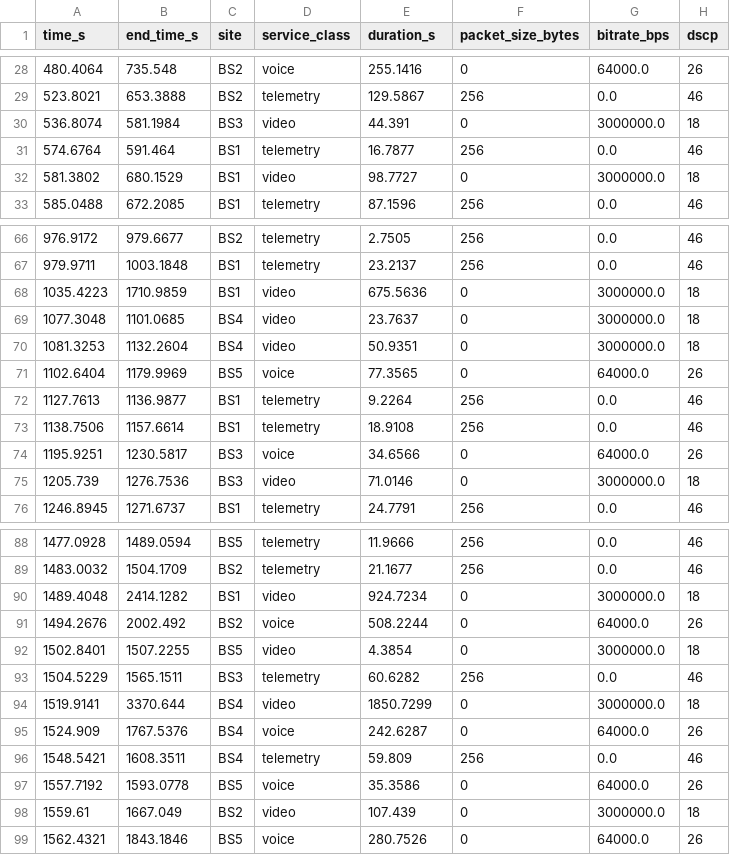
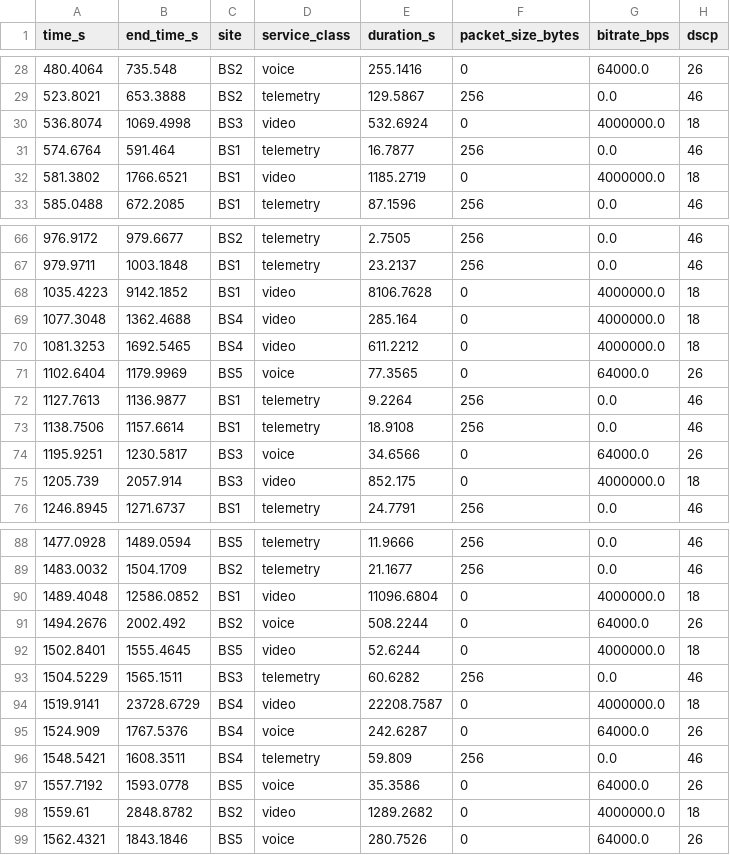
Before and after one commit to geranimoekia/District-Telehealth-And-Emergency-Communication-Network, a CSV file: outputs/traffic_events.csv, drawn as a sheet; only a part is shown, gaps mark what is left out; the diff covers the shown part only.

```diff
--- a/outputs/traffic_events.csv
+++ b/outputs/traffic_events.csv
@@ -29,5 +29,5 @@ time_s,end_time_s,site,service_class,duration_s,packet_size_bytes,bitrate_bps,ds
 523.8021,653.3888,BS2,telemetry,129.5867,256,0.0,46
-536.8074,581.1984,BS3,video,44.391,0,3000000.0,18
+536.8074,1069.4998,BS3,video,532.6924,0,4000000.0,18
 574.6764,591.464,BS1,telemetry,16.7877,256,0.0,46
-581.3802,680.1529,BS1,video,98.7727,0,3000000.0,18
+581.3802,1766.6521,BS1,video,1185.2719,0,4000000.0,18
 585.0488,672.2085,BS1,telemetry,87.1596,256,0.0,46
@@ -67,5 +67,5 @@ time_s,end_time_s,site,service_class,duration_s,packet_size_bytes,bitrate_bps,ds
 979.9711,1003.1848,BS1,telemetry,23.2137,256,0.0,46
-1035.4223,1710.9859,BS1,video,675.5636,0,3000000.0,18
-1077.3048,1101.0685,BS4,video,23.7637,0,3000000.0,18
-1081.3253,1132.2604,BS4,video,50.9351,0,3000000.0,18
+1035.4223,9142.1852,BS1,video,8106.7628,0,4000000.0,18
+1077.3048,1362.4688,BS4,video,285.164,0,4000000.0,18
+1081.3253,1692.5465,BS4,video,611.2212,0,4000000.0,18
 1102.6404,1179.9969,BS5,voice,77.3565,0,64000.0,26
@@ -74,3 +74,3 @@ time_s,end_time_s,site,service_class,duration_s,packet_size_bytes,bitrate_bps,ds
 1195.9251,1230.5817,BS3,voice,34.6566,0,64000.0,26
-1205.739,1276.7536,BS3,video,71.0146,0,3000000.0,18
+1205.739,2057.914,BS3,video,852.175,0,4000000.0,18
 1246.8945,1271.6737,BS1,telemetry,24.7791,256,0.0,46
@@ -89,7 +89,7 @@ time_s,end_time_s,site,service_class,duration_s,packet_size_bytes,bitrate_bps,ds
 1483.0032,1504.1709,BS2,telemetry,21.1677,256,0.0,46
-1489.4048,2414.1282,BS1,video,924.7234,0,3000000.0,18
+1489.4048,12586.0852,BS1,video,11096.6804,0,4000000.0,18
 1494.2676,2002.492,BS2,voice,508.2244,0,64000.0,26
-1502.8401,1507.2255,BS5,video,4.3854,0,3000000.0,18
+1502.8401,1555.4645,BS5,video,52.6244,0,4000000.0,18
 1504.5229,1565.1511,BS3,telemetry,60.6282,256,0.0,46
-1519.9141,3370.644,BS4,video,1850.7299,0,3000000.0,18
+1519.9141,23728.6729,BS4,video,22208.7587,0,4000000.0,18
 1524.909,1767.5376,BS4,voice,242.6287,0,64000.0,26
@@ -97,3 +97,3 @@ time_s,end_time_s,site,service_class,duration_s,packet_size_bytes,bitrate_bps,ds
 1557.7192,1593.0778,BS5,voice,35.3586,0,64000.0,26
-1559.61,1667.049,BS2,video,107.439,0,3000000.0,18
+1559.61,2848.8782,BS2,video,1289.2682,0,4000000.0,18
 1562.4321,1843.1846,BS5,voice,280.7526,0,64000.0,26
```
Also changed, not shown: 75 edited cells elsewhere in this file, outputs/teletraffic_delay_kpis.csv, outputs/teletraffic_erlang_curves.csv, 13 other files.
